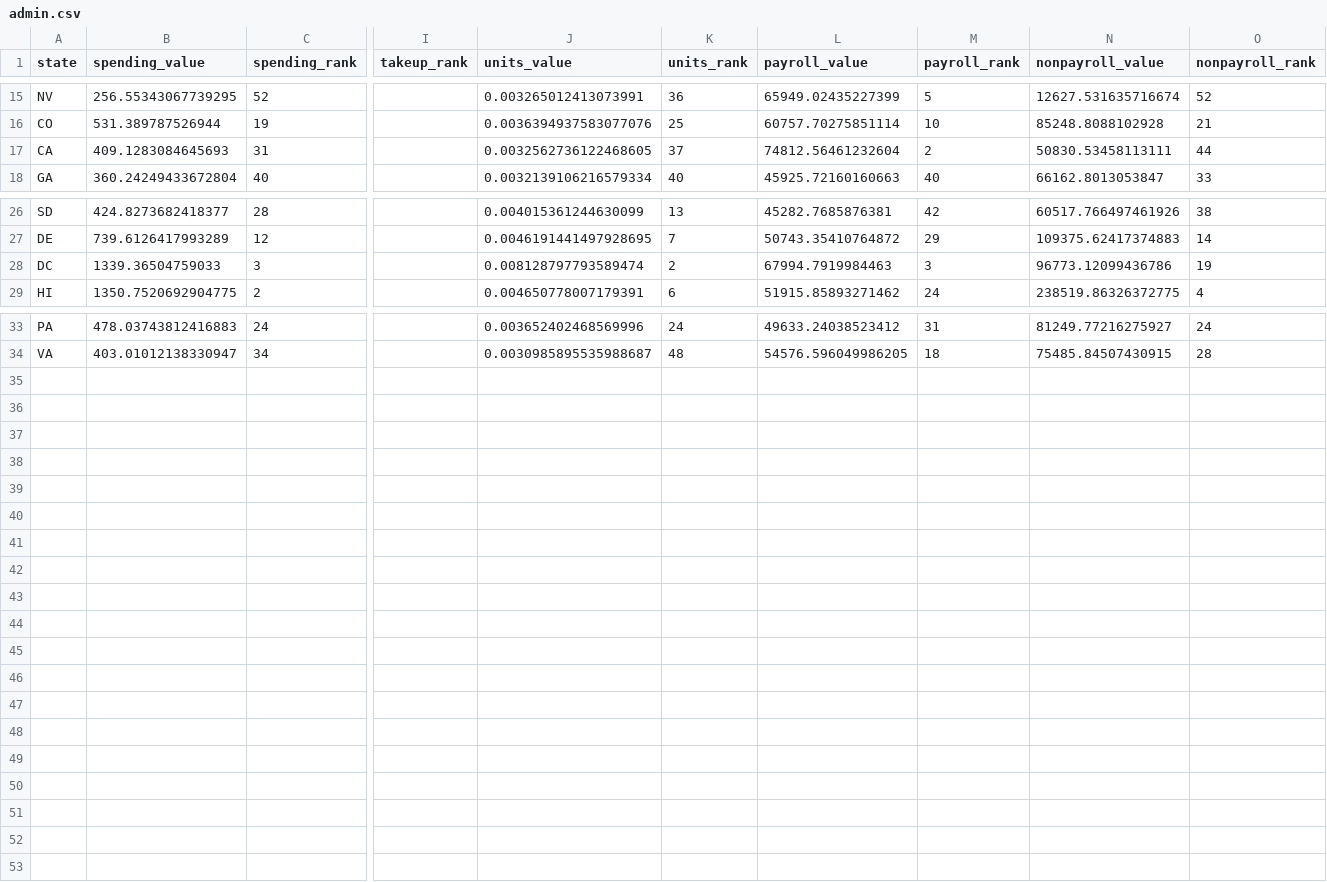
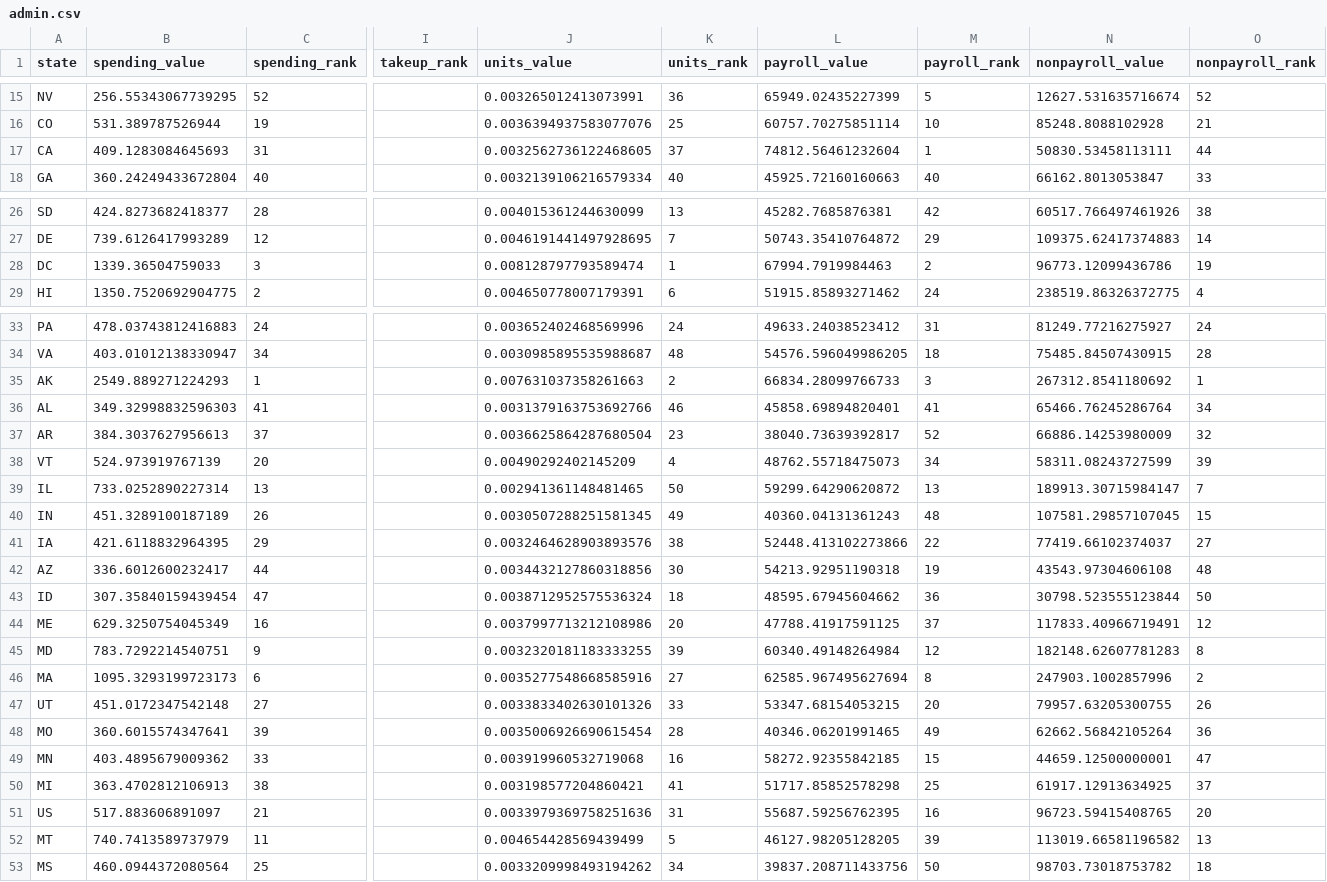
Before and after one commit to UrbanInstitute/what-drives-state-spending, a CSV file: app/data/admin.csv, drawn as a sheet; only a part is shown, gaps mark what is left out; rows hold the shown columns only; the diff names each change by its address in the sheet, - before the commit and + after, or states it on an @@ line.

Commit message:
admin data

```diff
--- a/app/data/admin.csv
+++ b/app/data/admin.csv
-M17 (payroll_rank): 2
+M17 (payroll_rank): 1
-K28 (units_rank): 2
+K28 (units_rank): 1
-M28 (payroll_rank): 3
+M28 (payroll_rank): 2
+row 35: AK | 2549.889271224293 | 1 |  | 0.007631037358261663 | 2 | 66834.28099766733 | 3 | 267312.8541180692 | 1
+row 36: AL | 349.32998832596303 | 41 |  | 0.0031379163753692766 | 46 | 45858.69894820401 | 41 | 65466.76245286764 | 34
+row 37: AR | 384.3037627956613 | 37 |  | 0.0036625864287680504 | 23 | 38040.73639392817 | 52 | 66886.14253980009 | 32
+row 38: VT | 524.973919767139 | 20 |  | 0.00490292402145209 | 4 | 48762.55718475073 | 34 | 58311.08243727599 | 39
+row 39: IL | 733.0252890227314 | 13 |  | 0.002941361148481465 | 50 | 59299.64290620872 | 13 | 189913.30715984147 | 7
+row 40: IN | 451.3289100187189 | 26 |  | 0.0030507288251581345 | 49 | 40360.04131361243 | 48 | 107581.29857107045 | 15
+row 41: IA | 421.6118832964395 | 29 |  | 0.0032464628903893576 | 38 | 52448.413102273866 | 22 | 77419.66102374037 | 27
+row 42: AZ | 336.6012600232417 | 44 |  | 0.0034432127860318856 | 30 | 54213.92951190318 | 19 | 43543.97304606108 | 48
+row 43: ID | 307.35840159439454 | 47 |  | 0.0038712952575536324 | 18 | 48595.67945604662 | 36 | 30798.523555123844 | 50
+row 44: ME | 629.3250754045349 | 16 |  | 0.0037997713212108986 | 20 | 47788.41917591125 | 37 | 117833.40966719491 | 12
+row 45: MD | 783.7292214540751 | 9 |  | 0.0032320181183333255 | 39 | 60340.49148264984 | 12 | 182148.62607781283 | 8
+row 46: MA | 1095.3293199723173 | 6 |  | 0.0035277548668585916 | 27 | 62585.967495627694 | 8 | 247903.1002857996 | 2
+row 47: UT | 451.0172347542148 | 27 |  | 0.0033833402630101326 | 33 | 53347.68154053215 | 20 | 79957.63205300755 | 26
+row 48: MO | 360.6015574347641 | 39 |  | 0.0035006926690615454 | 28 | 40346.06201991465 | 49 | 62662.56842105264 | 36
+row 49: MN | 403.4895679009362 | 33 |  | 0.003919960532719068 | 16 | 58272.92355842185 | 15 | 44659.12500000001 | 47
+row 50: MI | 363.4702812106913 | 38 |  | 0.003198577204860421 | 41 | 51717.85852578298 | 25 | 61917.12913634925 | 37
+row 51: US | 517.883606891097 | 21 |  | 0.0033979369758251636 | 31 | 55687.59256762395 | 16 | 96723.59415408765 | 20
+row 52: MT | 740.7413589737979 | 11 |  | 0.004654428569439499 | 5 | 46127.98205128205 | 39 | 113019.66581196582 | 13
+row 53: MS | 460.0944372080564 | 25 |  | 0.0033209998493194262 | 34 | 39837.208711433756 | 50 | 98703.73018753782 | 18
```
Also changed, not shown: 2 other files.
